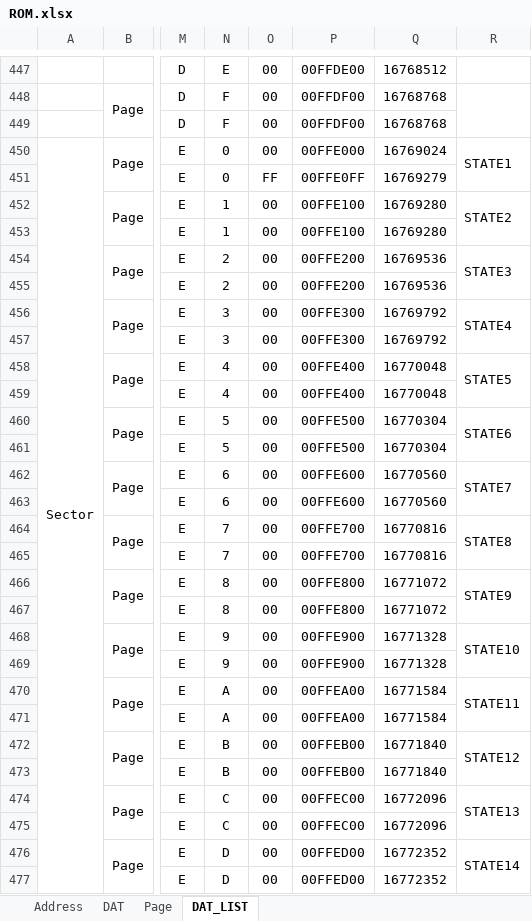
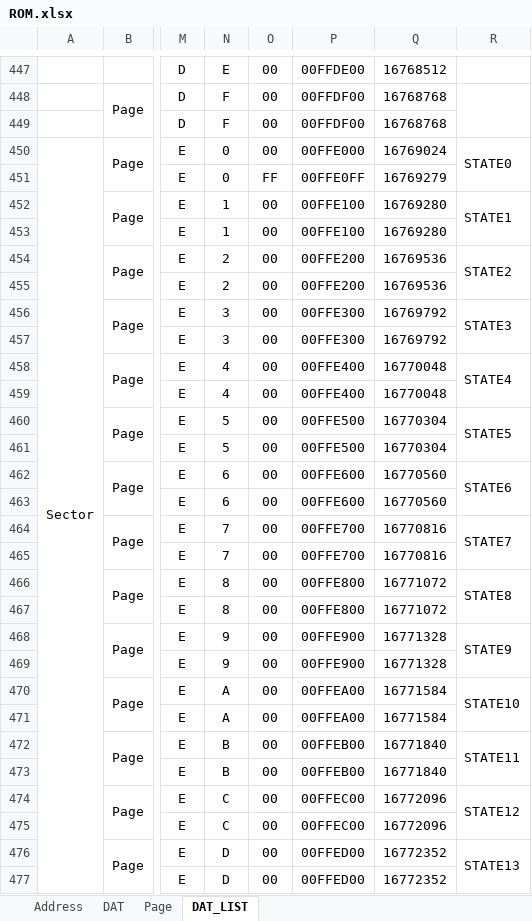
Before and after one commit to mw-eng/PCAB_Debugger, an Excel workbook: PCAB_Debugger_RP2040/ROM.xlsx, sheet DAT_LIST, drawn as a sheet; only a part is shown, gaps mark what is left out; values as stored, in another font and other column widths than the file's, no borders; the diff covers the shown part only; the diff names each change by its address in the sheet, - before the commit and + after, or states it on an @@ line.

Commit message:
v1.1.2

```diff
--- a/PCAB_Debugger_RP2040/ROM.xlsx (sheet DAT_LIST)
+++ b/PCAB_Debugger_RP2040/ROM.xlsx (sheet DAT_LIST)
-R450: STATE1
+R450: STATE0
-R452: STATE2
+R452: STATE1
-R454: STATE3
+R454: STATE2
-R456: STATE4
+R456: STATE3
-R458: STATE5
+R458: STATE4
-R460: STATE6
+R460: STATE5
-R462: STATE7
+R462: STATE6
-R464: STATE8
+R464: STATE7
-R466: STATE9
+R466: STATE8
-R468: STATE10
+R468: STATE9
-R470: STATE11
+R470: STATE10
-R472: STATE12
+R472: STATE11
-R474: STATE13
+R474: STATE12
-R476: STATE14
+R476: STATE13
```
Also changed, not shown: 2 edited cells elsewhere in this sheet.
